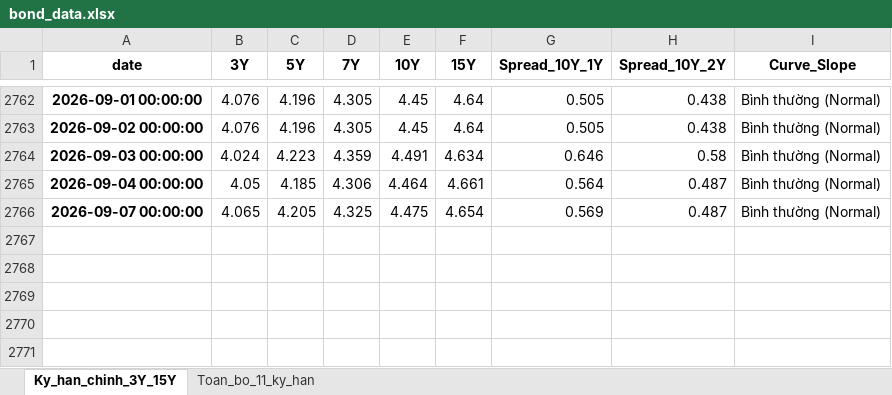
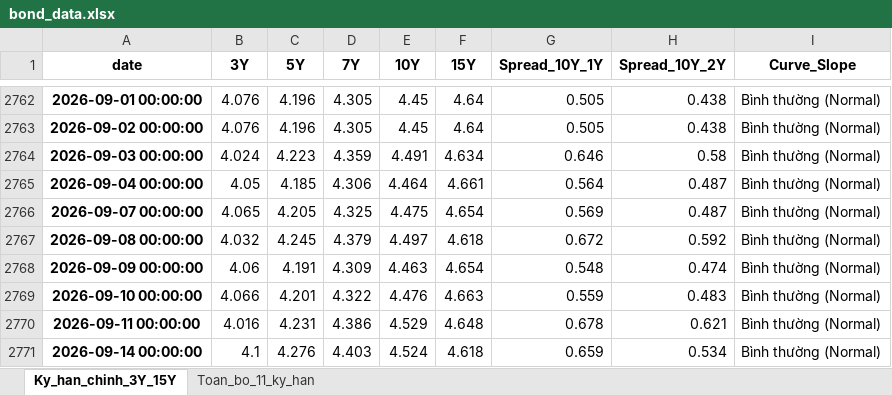
Before and after one commit to FTU-kudo/VN_bond_analytics, an Excel workbook: output/bond_data.xlsx, sheet Ky_han_chinh_3Y_15Y, drawn as a sheet; only a part is shown, gaps mark what is left out; values as stored, in another font and other column widths than the file's, no borders; the diff names each change by its address in the sheet, - before the commit and + after, or states it on an @@ line.

```diff
--- a/output/bond_data.xlsx (sheet Ky_han_chinh_3Y_15Y)
+++ b/output/bond_data.xlsx (sheet Ky_han_chinh_3Y_15Y)
+row 2767: 2026-09-08 00:00:00 | 4.032 | 4.245 | 4.379 | 4.497 | 4.618 | 0.672 | 0.592 | Bình thường (Normal)
+row 2768: 2026-09-09 00:00:00 | 4.06 | 4.191 | 4.309 | 4.463 | 4.654 | 0.548 | 0.474 | Bình thường (Normal)
+row 2769: 2026-09-10 00:00:00 | 4.066 | 4.201 | 4.322 | 4.476 | 4.663 | 0.559 | 0.483 | Bình thường (Normal)
+row 2770: 2026-09-11 00:00:00 | 4.016 | 4.231 | 4.386 | 4.529 | 4.648 | 0.678 | 0.621 | Bình thường (Normal)
+row 2771: 2026-09-14 00:00:00 | 4.1 | 4.276 | 4.403 | 4.524 | 4.618 | 0.659 | 0.534 | Bình thường (Normal)
```
Also changed, not shown: sheet Toan_bo_11_ky_han, 5 other files.
